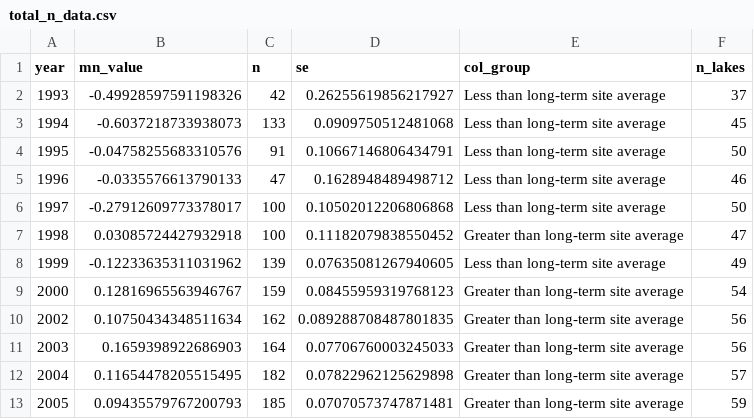
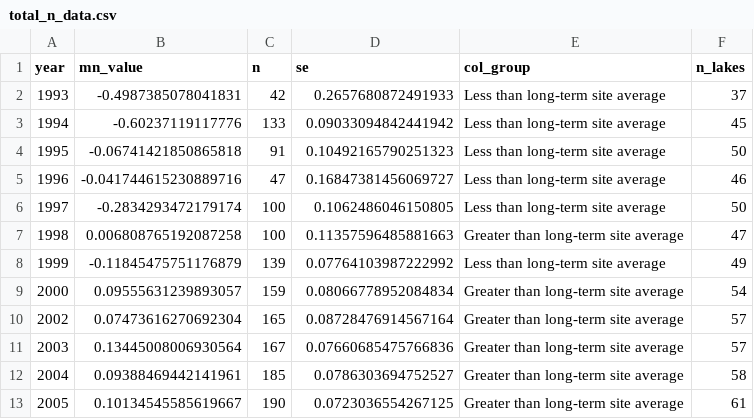
Before and after one commit to USEPA/ri_wq_trends, a CSV file: data/total_n_data.csv, drawn as a sheet; only a part is shown; the diff covers the shown part only.

```diff
--- a/data/total_n_data.csv
+++ b/data/total_n_data.csv
@@ -1,13 +1,13 @@
 year,mn_value,n,se,col_group,n_lakes
-1993,-0.49928597591198326,42,0.26255619856217927,Less than long-term site average,37
-1994,-0.6037218733938073,133,0.0909750512481068,Less than long-term site average,45
-1995,-0.04758255683310576,91,0.10667146806434791,Less than long-term site average,50
-1996,-0.0335576613790133,47,0.1628948489498712,Less than long-term site average,46
-1997,-0.27912609773378017,100,0.10502012206806868,Less than long-term site average,50
-1998,0.03085724427932918,100,0.11182079838550452,Greater than long-term site average,47
-1999,-0.12233635311031962,139,0.07635081267940605,Less than long-term site average,49
-2000,0.12816965563946767,159,0.08455959319768123,Greater than long-term site average,54
-2002,0.10750434348511634,162,0.089288708487801835,Greater than long-term site average,56
-2003,0.1659398922686903,164,0.07706760003245033,Greater than long-term site average,56
-2004,0.11654478205515495,182,0.07822962125629898,Greater than long-term site average,57
-2005,0.09435579767200793,185,0.07070573747871481,Greater than long-term site average,59
+1993,-0.4987385078041831,42,0.2657680872491933,Less than long-term site average,37
+1994,-0.60237119117776,133,0.09033094842441942,Less than long-term site average,45
+1995,-0.06741421850865818,91,0.10492165790251323,Less than long-term site average,50
+1996,-0.041744615230889716,47,0.16847381456069727,Less than long-term site average,46
+1997,-0.2834293472179174,100,0.1062486046150805,Less than long-term site average,50
+1998,0.006808765192087258,100,0.11357596485881663,Greater than long-term site average,47
+1999,-0.11845475751176879,139,0.07764103987222992,Less than long-term site average,49
+2000,0.09555631239893057,159,0.08066778952084834,Greater than long-term site average,54
+2002,0.07473616270692304,165,0.08728476914567164,Greater than long-term site average,57
+2003,0.13445008006930564,167,0.07660685475766836,Greater than long-term site average,57
+2004,0.09388469442141961,185,0.0786303694752527,Greater than long-term site average,58
+2005,0.10134545585619667,190,0.0723036554267125,Greater than long-term site average,61
```
Also changed, not shown: 3 added rows and 32 edited cells elsewhere in this file, data/chla_data.csv, data/np_data.csv, 17 other files.
